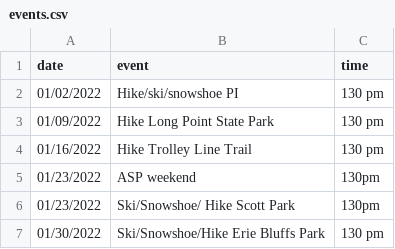
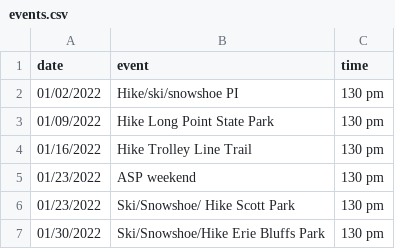
Before and after one commit to erieoutingclub/erieoutingclub.github.io, a CSV file: _data/events.csv, drawn as a sheet.

Commit message:
Update upcomming event time

```diff
--- a/_data/events.csv
+++ b/_data/events.csv
@@ -4,4 +4,4 @@ date,event,time
 01/16/2022, Hike Trolley Line Trail,130 pm
-01/23/2022, ASP weekend,130pm
-01/23/2022, Ski/Snowshoe/ Hike Scott Park,130pm
+01/23/2022, ASP weekend,130 pm
+01/23/2022, Ski/Snowshoe/ Hike Scott Park,130 pm
 01/30/2022, Ski/Snowshoe/Hike Erie Bluffs Park,130 pm
```
